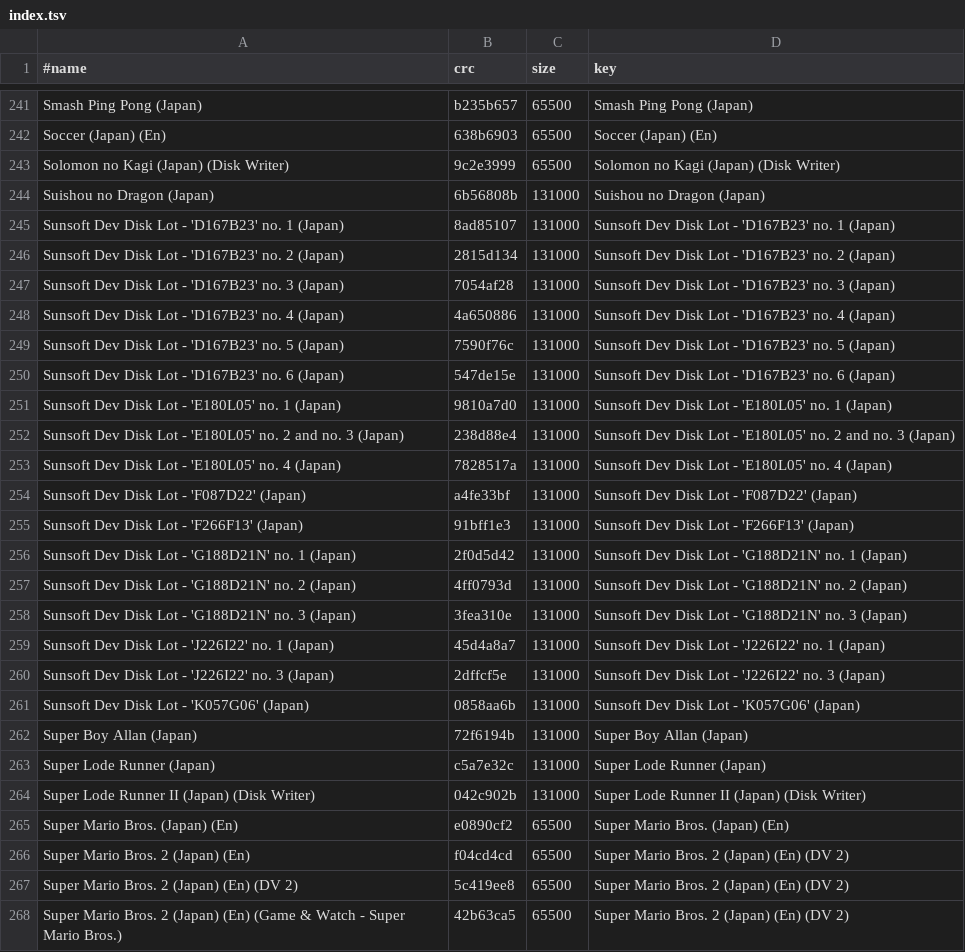
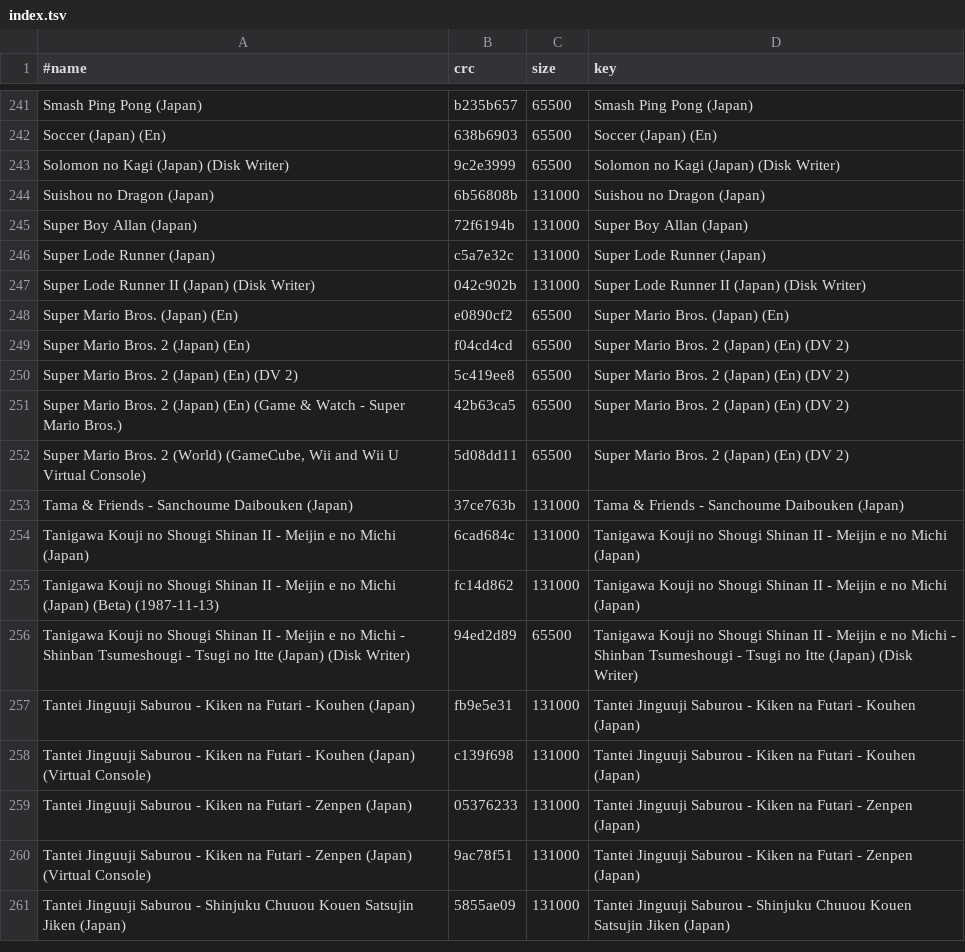
Before and after one commit to chipster6502/artworkdb-nintendo-consoles, a TSV file: docs/FDS/Artwork/index.tsv, drawn as a sheet; only a part is shown, gaps mark what is left out; the shorter side is filled out with more unchanged rows.

Commit message:
chore(fds): update box2d artwork

```diff
--- a/docs/FDS/Artwork/index.tsv
+++ b/docs/FDS/Artwork/index.tsv
@@ -244,19 +244,2 @@ Solomon no Kagi (Japan) (Disk Writer)	9c2e3999	65500	Solomon no Kagi (Japan) (Di
 Suishou no Dragon (Japan)	6b56808b	131000	Suishou no Dragon (Japan)
-Sunsoft Dev Disk Lot - 'D167B23' no. 1 (Japan)	8ad85107	131000	Sunsoft Dev Disk Lot - 'D167B23' no. 1 (Japan)
-Sunsoft Dev Disk Lot - 'D167B23' no. 2 (Japan)	2815d134	131000	Sunsoft Dev Disk Lot - 'D167B23' no. 2 (Japan)
-Sunsoft Dev Disk Lot - 'D167B23' no. 3 (Japan)	7054af28	131000	Sunsoft Dev Disk Lot - 'D167B23' no. 3 (Japan)
-Sunsoft Dev Disk Lot - 'D167B23' no. 4 (Japan)	4a650886	131000	Sunsoft Dev Disk Lot - 'D167B23' no. 4 (Japan)
-Sunsoft Dev Disk Lot - 'D167B23' no. 5 (Japan)	7590f76c	131000	Sunsoft Dev Disk Lot - 'D167B23' no. 5 (Japan)
-Sunsoft Dev Disk Lot - 'D167B23' no. 6 (Japan)	547de15e	131000	Sunsoft Dev Disk Lot - 'D167B23' no. 6 (Japan)
-Sunsoft Dev Disk Lot - 'E180L05' no. 1 (Japan)	9810a7d0	131000	Sunsoft Dev Disk Lot - 'E180L05' no. 1 (Japan)
-Sunsoft Dev Disk Lot - 'E180L05' no. 2 and no. 3 (Japan)	238d88e4	131000	Sunsoft Dev Disk Lot - 'E180L05' no. 2 and no. 3 (Japan)
-Sunsoft Dev Disk Lot - 'E180L05' no. 4 (Japan)	7828517a	131000	Sunsoft Dev Disk Lot - 'E180L05' no. 4 (Japan)
-Sunsoft Dev Disk Lot - 'F087D22' (Japan)	a4fe33bf	131000	Sunsoft Dev Disk Lot - 'F087D22' (Japan)
-Sunsoft Dev Disk Lot - 'F266F13' (Japan)	91bff1e3	131000	Sunsoft Dev Disk Lot - 'F266F13' (Japan)
-Sunsoft Dev Disk Lot - 'G188D21N' no. 1 (Japan)	2f0d5d42	131000	Sunsoft Dev Disk Lot - 'G188D21N' no. 1 (Japan)
-Sunsoft Dev Disk Lot - 'G188D21N' no. 2 (Japan)	4ff0793d	131000	Sunsoft Dev Disk Lot - 'G188D21N' no. 2 (Japan)
-Sunsoft Dev Disk Lot - 'G188D21N' no. 3 (Japan)	3fea310e	131000	Sunsoft Dev Disk Lot - 'G188D21N' no. 3 (Japan)
-Sunsoft Dev Disk Lot - 'J226I22' no. 1 (Japan)	45d4a8a7	131000	Sunsoft Dev Disk Lot - 'J226I22' no. 1 (Japan)
-Sunsoft Dev Disk Lot - 'J226I22' no. 3 (Japan)	2dffcf5e	131000	Sunsoft Dev Disk Lot - 'J226I22' no. 3 (Japan)
-Sunsoft Dev Disk Lot - 'K057G06' (Japan)	0858aa6b	131000	Sunsoft Dev Disk Lot - 'K057G06' (Japan)
 Super Boy Allan (Japan)	72f6194b	131000	Super Boy Allan (Japan)
```
Also changed, not shown: docs/FDS/Artwork/gameinfo.tsv, docs/FDS/Artwork/manifest.tsv, 20 other files.
